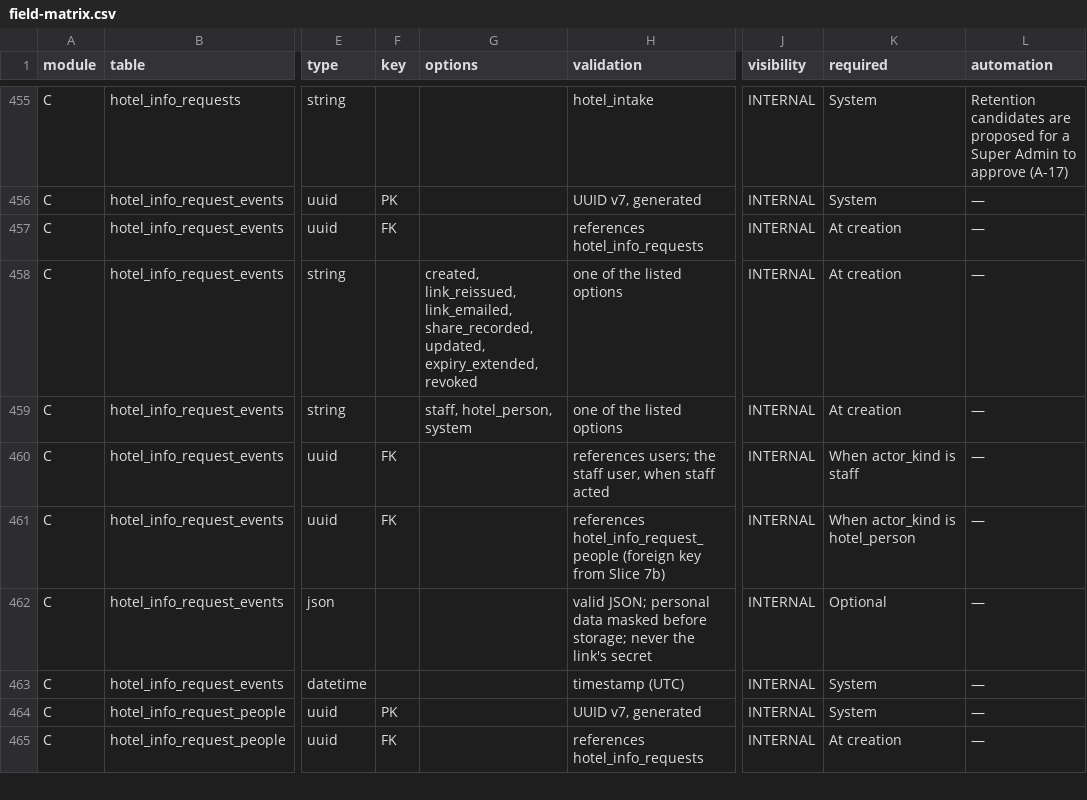
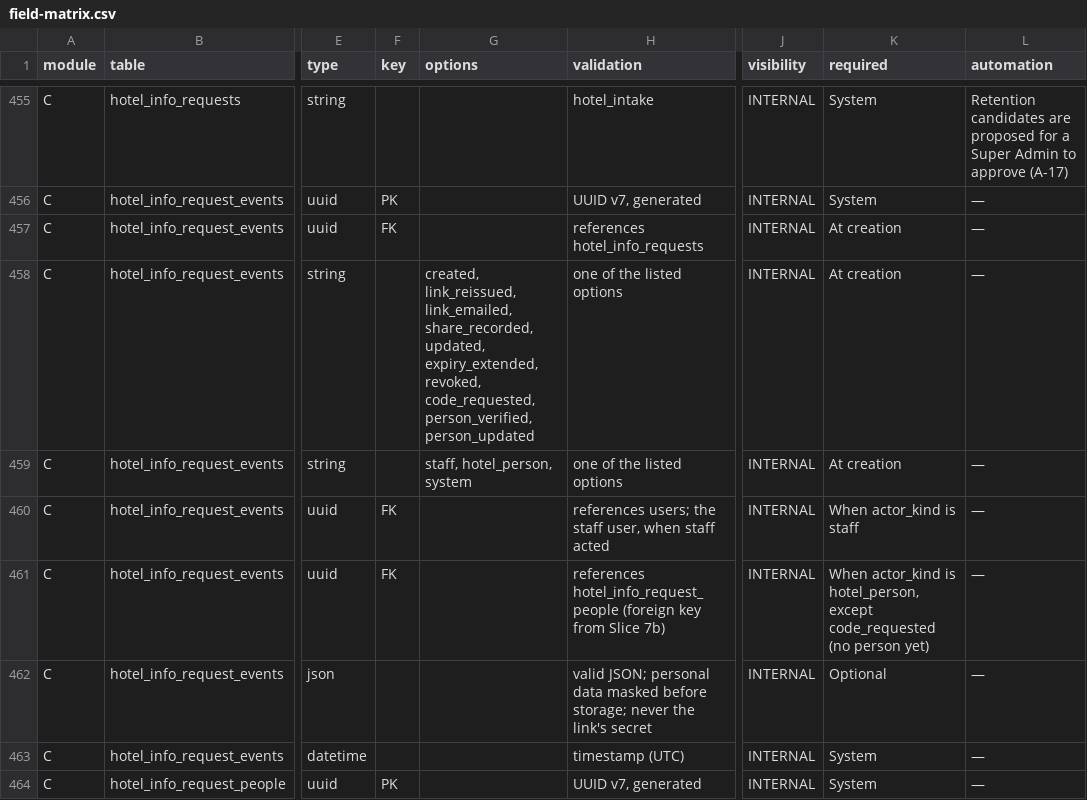
Before and after one commit to app-ampm/ampm-platform, a CSV file: docs/field-matrix.csv, drawn as a sheet; only a part is shown, gaps mark what is left out; the shorter side is filled out with more unchanged rows; the diff names each change by its address in the sheet, - before the commit and + after, or states it on an @@ line.

```diff
--- a/docs/field-matrix.csv
+++ b/docs/field-matrix.csv
-G458 (options): …updated, expiry_extended, revoked
+G458 (options): …updated, expiry_extended, revoked, code_requested, person_verified, person_updated
-K461 (required): …actor_kind is hotel_person
+K461 (required): …actor_kind is hotel_person, except code_requested (no person yet)
```
Also changed, not shown: 10 other files.
